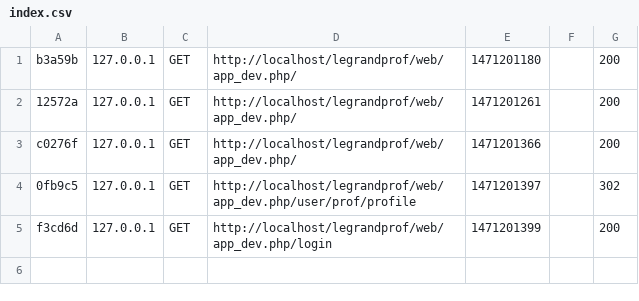
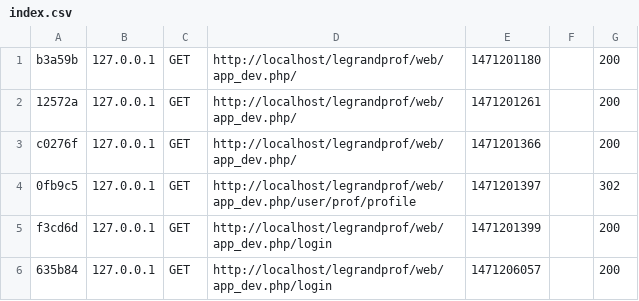
Before and after one commit to dariusclinton/legrandprof, a CSV file: var/cache/dev/profiler/index.csv, drawn as a sheet.

```diff
--- a/var/cache/dev/profiler/index.csv
+++ b/var/cache/dev/profiler/index.csv
@@ -5 +5,2 @@ c0276f,127.0.0.1,GET,http://localhost/legrandprof/web/app_dev.php/,1471201366,,2
 f3cd6d,127.0.0.1,GET,http://localhost/legrandprof/web/app_dev.php/login,1471201399,,200
+635b84,127.0.0.1,GET,http://localhost/legrandprof/web/app_dev.php/login,1471206057,,200
```
Also changed, not shown: 7 other files.
